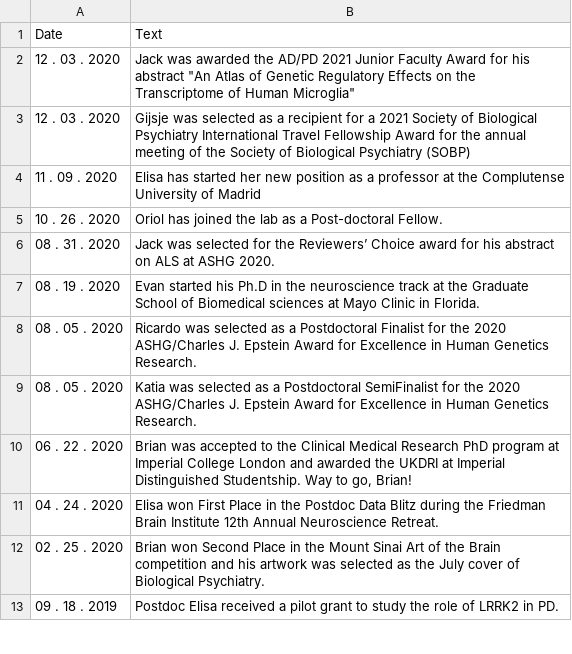
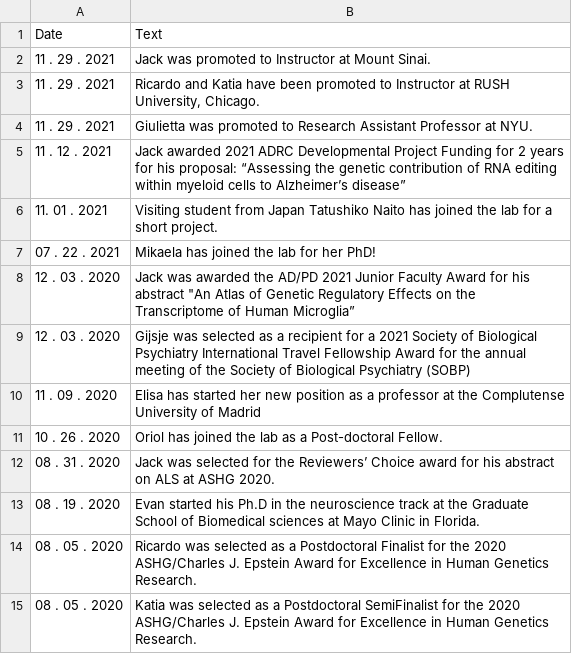
Before and after one commit to RajLabMSSM/RajLab_website, a CSV file: documents/News_Events.csv, drawn as a sheet; only a part is shown; the shorter side is filled out with more unchanged rows; addresses are those after the commit; the diff names each change by its address in the sheet, - before the commit and + after, or states it on an @@ line.

```diff
--- a/documents/News_Events.csv
+++ b/documents/News_Events.csv
+row 2: 11 . 29 . 2021 | Jack was promoted to Instructor at Mount Sinai.
+row 3: 11 . 29 . 2021 | Ricardo and Katia have been promoted to Instructor at RUSH University, Chicago.
+row 4: 11 . 29 . 2021 | Giulietta was promoted to Research Assistant Professor at NYU.
+row 5: 11 . 12 . 2021 | Jack awarded 2021 ADRC Developmental Project Funding for 2 years for his proposal: “Assessing the genetic contribution of RNA editing within myeloid cells to Alzheimer’s disease”
+row 6: 11. 01 . 2021 | Visiting student from Japan Tatushiko Naito has joined the lab for a short project.
+row 7: 07 . 22 . 2021 | Mikaela has joined the lab for her PhD!
-B8: …of Human Microglia"
+B8: …of Human Microglia”
```
Also changed, not shown: documents/Grants.csv, documents/Publications.csv, 1 other file.
